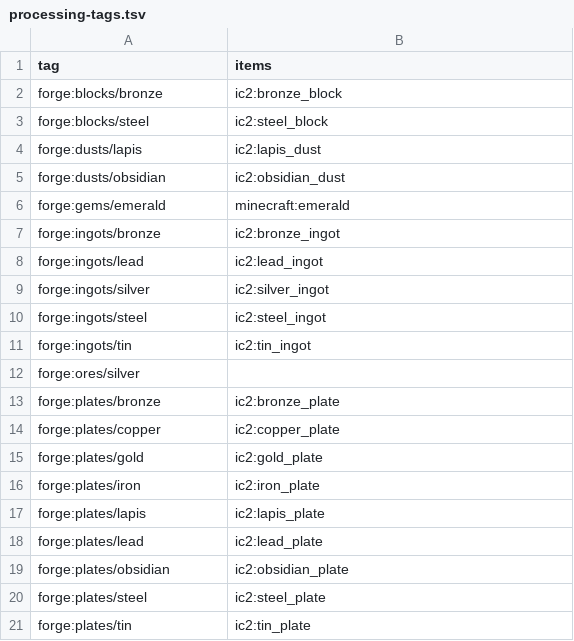
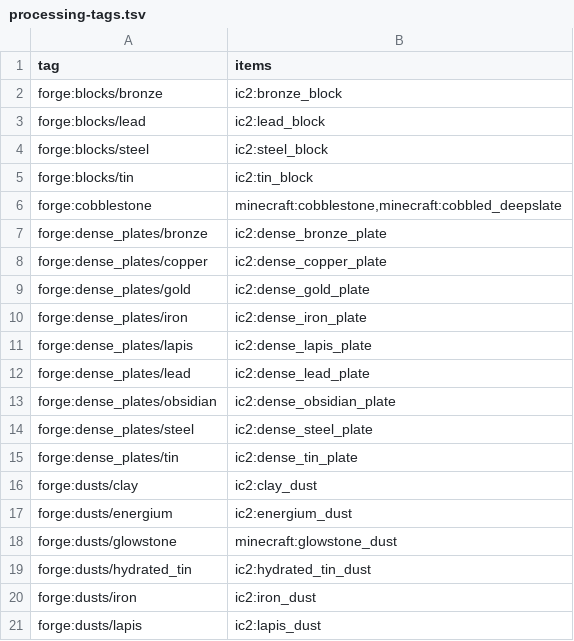
Before and after one commit to spectrum527/IndustrialCraft2-The-New-Era, a TSV file: spec/registry/processing-tags.tsv, drawn as a sheet; only a part is shown; the shorter side is filled out with more unchanged rows; the diff covers the shown part only.

```diff
--- a/spec/registry/processing-tags.tsv
+++ b/spec/registry/processing-tags.tsv
@@ -2,3 +2,20 @@ tag	items
 forge:blocks/bronze	ic2:bronze_block
+forge:blocks/lead	ic2:lead_block
 forge:blocks/steel	ic2:steel_block
+forge:blocks/tin	ic2:tin_block
+forge:cobblestone	minecraft:cobblestone,minecraft:cobbled_deepslate
+forge:dense_plates/bronze	ic2:dense_bronze_plate
+forge:dense_plates/copper	ic2:dense_copper_plate
+forge:dense_plates/gold	ic2:dense_gold_plate
+forge:dense_plates/iron	ic2:dense_iron_plate
+forge:dense_plates/lapis	ic2:dense_lapis_plate
+forge:dense_plates/lead	ic2:dense_lead_plate
+forge:dense_plates/obsidian	ic2:dense_obsidian_plate
+forge:dense_plates/steel	ic2:dense_steel_plate
+forge:dense_plates/tin	ic2:dense_tin_plate
+forge:dusts/clay	ic2:clay_dust
+forge:dusts/energium	ic2:energium_dust
+forge:dusts/glowstone	minecraft:glowstone_dust
+forge:dusts/hydrated_tin	ic2:hydrated_tin_dust
+forge:dusts/iron	ic2:iron_dust
 forge:dusts/lapis	ic2:lapis_dust
```
Also changed, not shown: 61 added rows elsewhere in this file, spec/registry/processing-recipes.tsv, spec/registry/workshop-recipes.tsv, 26 other files.
